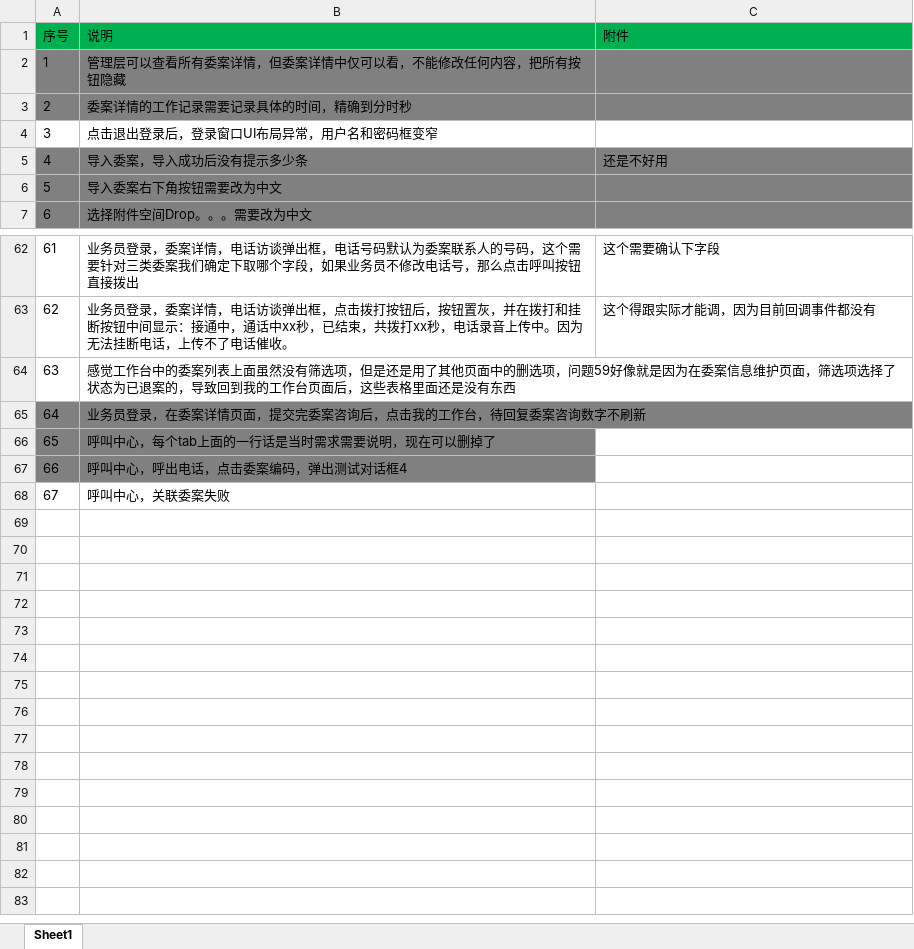
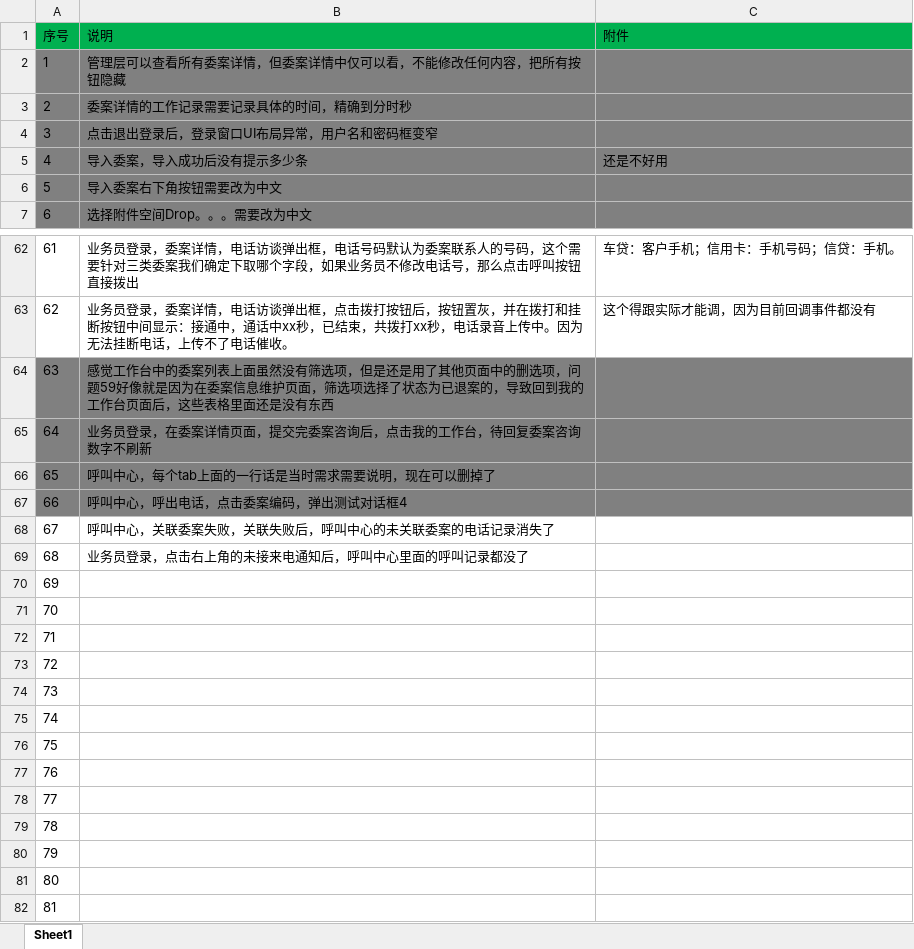
Before and after one commit to Patrick-Wang/LoanMgr, an Excel workbook: doc/bug.xlsx, sheet Sheet1, drawn as a sheet; only a part is shown, gaps mark what is left out; values as stored, in another font and other column widths than the file's, no borders; charts and pictures not drawn; the diff covers the shown part only; the diff names each change by its address in the sheet, - before the commit and + after, or states it on an @@ line.

```diff
--- a/doc/bug.xlsx (sheet Sheet1)
+++ b/doc/bug.xlsx (sheet Sheet1)
-A4:C4 fill: none
+A4:C4 fill: #808080
-C62 (附件): 这个需要确认下字段
+C62 (附件): 车贷：客户手机；信用卡：手机号码；信贷：手机。
-A64:C64 fill: none
+A64:C64 fill: #808080
-C65:C67 fill: none
+C65:C67 fill: #808080
-B68 (说明): 呼叫中心，关联委案失败
+B68 (说明): 呼叫中心，关联委案失败，关联失败后，呼叫中心的未关联委案的电话记录消失了
+row 69: 68 | 业务员登录，点击右上角的未接来电通知后，呼叫中心里面的呼叫记录都没了
+row 70: 69
+row 71: 70
+row 72: 71
+row 73: 72
+row 74: 73
+row 75: 74
+row 76: 75
+row 77: 76
+row 78: 77
+row 79: 78
+row 80: 79
+row 81: 80
+row 82: 81
```
Also changed, not shown: cell formats elsewhere in this sheet, charts or pictures.
